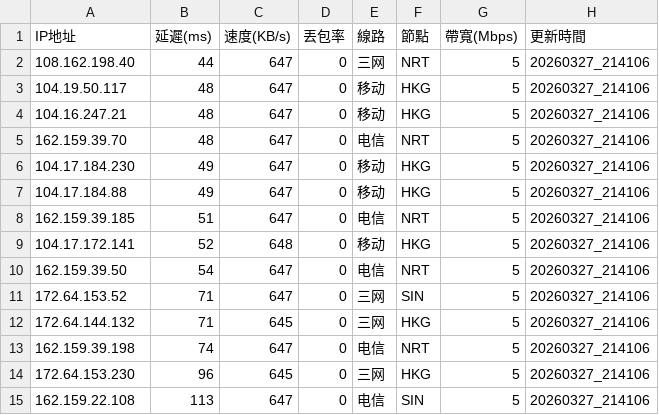
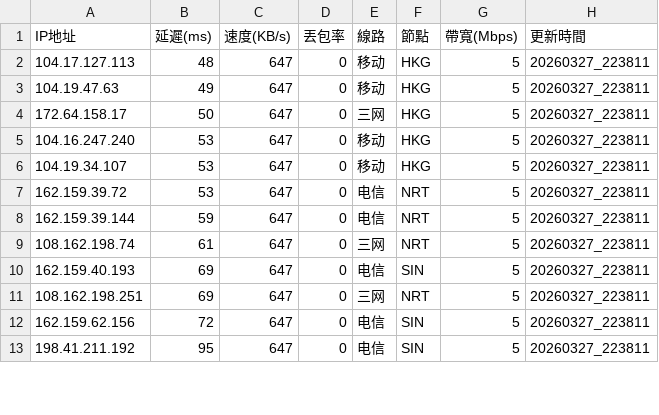
Before and after one commit to ssroom/ydltdx, a CSV file: data/current.csv, drawn as a sheet; only a part is shown; the diff covers the shown part only.

```diff
--- a/data/current.csv
+++ b/data/current.csv
@@ -1,15 +1,13 @@
 IP地址,延遲(ms),速度(KB/s),丟包率,線路,節點,帶寬(Mbps),更新時間
-108.162.198.40,44,647,0,三网,NRT,5,20260327_214106
-104.19.50.117,48,647,0,移动,HKG,5,20260327_214106
-104.16.247.21,48,647,0,移动,HKG,5,20260327_214106
-162.159.39.70,48,647,0,电信,NRT,5,20260327_214106
-104.17.184.230,49,647,0,移动,HKG,5,20260327_214106
-104.17.184.88,49,647,0,移动,HKG,5,20260327_214106
-162.159.39.185,51,647,0,电信,NRT,5,20260327_214106
-104.17.172.141,52,648,0,移动,HKG,5,20260327_214106
-162.159.39.50,54,647,0,电信,NRT,5,20260327_214106
-172.64.153.52,71,647,0,三网,SIN,5,20260327_214106
-172.64.144.132,71,645,0,三网,HKG,5,20260327_214106
-162.159.39.198,74,647,0,电信,NRT,5,20260327_214106
-172.64.153.230,96,645,0,三网,HKG,5,20260327_214106
-162.159.22.108,113,647,0,电信,SIN,5,20260327_214106
+104.17.127.113,48,647,0,移动,HKG,5,20260327_223811
+104.19.47.63,49,647,0,移动,HKG,5,20260327_223811
+172.64.158.17,50,647,0,三网,HKG,5,20260327_223811
+104.16.247.240,53,647,0,移动,HKG,5,20260327_223811
+104.19.34.107,53,647,0,移动,HKG,5,20260327_223811
+162.159.39.72,53,647,0,电信,NRT,5,20260327_223811
+162.159.39.144,59,647,0,电信,NRT,5,20260327_223811
+108.162.198.74,61,647,0,三网,NRT,5,20260327_223811
+162.159.40.193,69,647,0,电信,SIN,5,20260327_223811
+108.162.198.251,69,647,0,三网,NRT,5,20260327_223811
+162.159.62.156,72,647,0,电信,SIN,5,20260327_223811
+198.41.211.192,95,647,0,电信,SIN,5,20260327_223811
```
Also changed, not shown: 3 added rows, 1 removed row and 17 edited cells elsewhere in this file, data/latest.csv, 4 other files.
